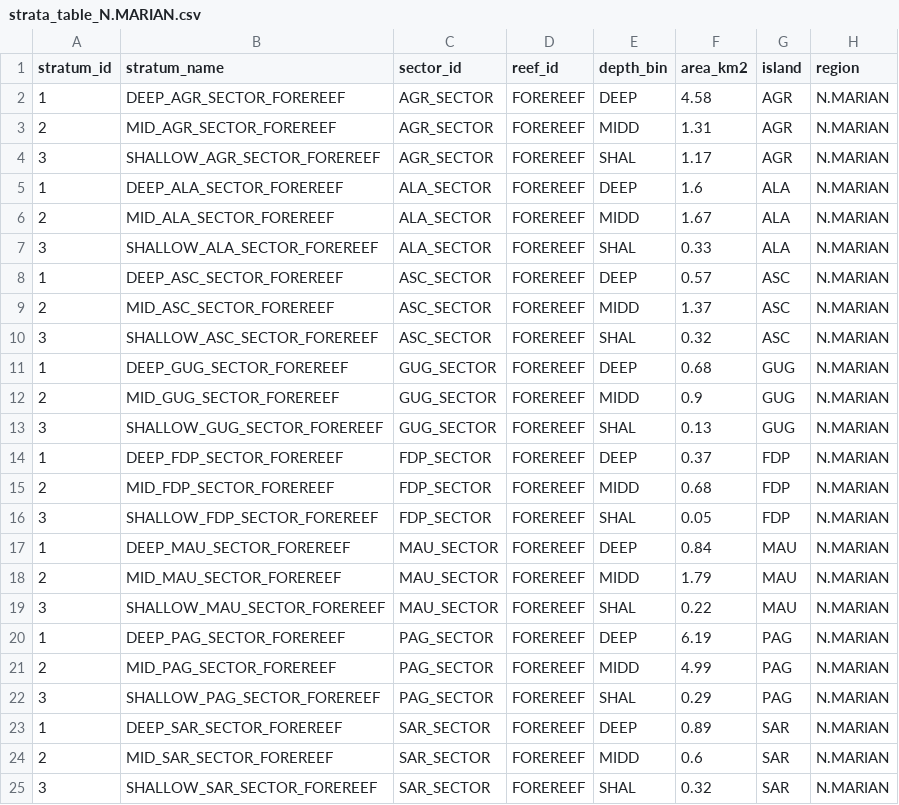
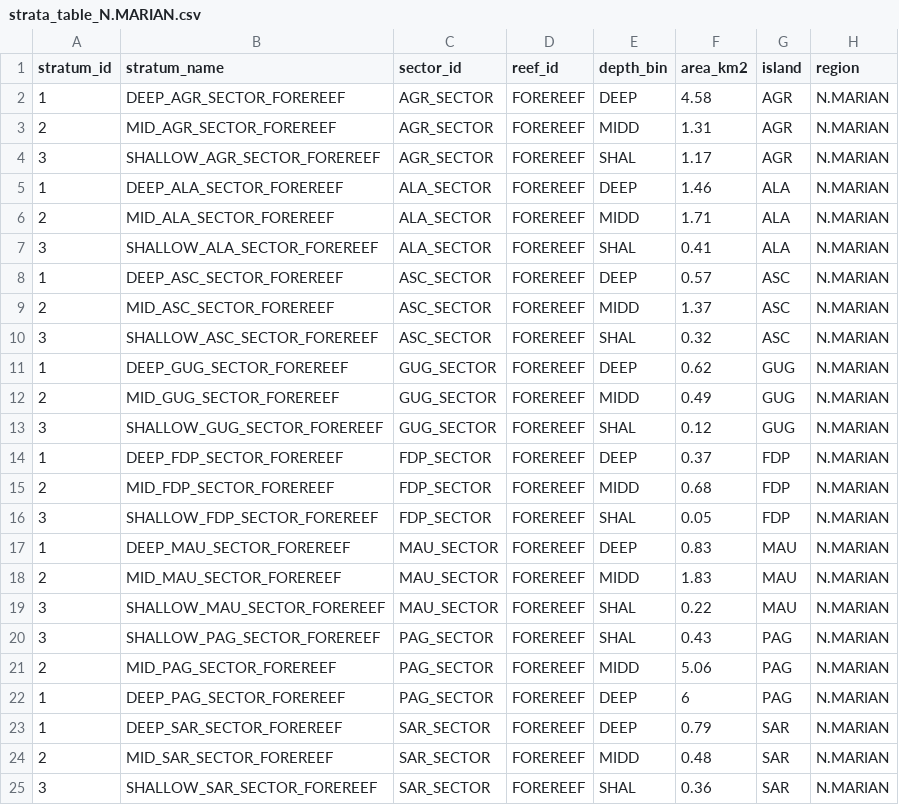
Before and after one commit to krtanaka/ncrmp_common_map, a CSV file: outputs/tables/strata_table_N.MARIAN.csv, drawn as a sheet.

```diff
--- a/outputs/tables/strata_table_N.MARIAN.csv
+++ b/outputs/tables/strata_table_N.MARIAN.csv
@@ -4,5 +4,5 @@ stratum_id,stratum_name,sector_id,reef_id,depth_bin,area_km2,island,region
 3,SHALLOW_AGR_SECTOR_FOREREEF,AGR_SECTOR,FOREREEF,SHAL,1.17,AGR,N.MARIAN
-1,DEEP_ALA_SECTOR_FOREREEF,ALA_SECTOR,FOREREEF,DEEP,1.6,ALA,N.MARIAN
-2,MID_ALA_SECTOR_FOREREEF,ALA_SECTOR,FOREREEF,MIDD,1.67,ALA,N.MARIAN
-3,SHALLOW_ALA_SECTOR_FOREREEF,ALA_SECTOR,FOREREEF,SHAL,0.33,ALA,N.MARIAN
+1,DEEP_ALA_SECTOR_FOREREEF,ALA_SECTOR,FOREREEF,DEEP,1.46,ALA,N.MARIAN
+2,MID_ALA_SECTOR_FOREREEF,ALA_SECTOR,FOREREEF,MIDD,1.71,ALA,N.MARIAN
+3,SHALLOW_ALA_SECTOR_FOREREEF,ALA_SECTOR,FOREREEF,SHAL,0.41,ALA,N.MARIAN
 1,DEEP_ASC_SECTOR_FOREREEF,ASC_SECTOR,FOREREEF,DEEP,0.57,ASC,N.MARIAN
@@ -10,5 +10,5 @@ stratum_id,stratum_name,sector_id,reef_id,depth_bin,area_km2,island,region
 3,SHALLOW_ASC_SECTOR_FOREREEF,ASC_SECTOR,FOREREEF,SHAL,0.32,ASC,N.MARIAN
-1,DEEP_GUG_SECTOR_FOREREEF,GUG_SECTOR,FOREREEF,DEEP,0.68,GUG,N.MARIAN
-2,MID_GUG_SECTOR_FOREREEF,GUG_SECTOR,FOREREEF,MIDD,0.9,GUG,N.MARIAN
-3,SHALLOW_GUG_SECTOR_FOREREEF,GUG_SECTOR,FOREREEF,SHAL,0.13,GUG,N.MARIAN
+1,DEEP_GUG_SECTOR_FOREREEF,GUG_SECTOR,FOREREEF,DEEP,0.62,GUG,N.MARIAN
+2,MID_GUG_SECTOR_FOREREEF,GUG_SECTOR,FOREREEF,MIDD,0.49,GUG,N.MARIAN
+3,SHALLOW_GUG_SECTOR_FOREREEF,GUG_SECTOR,FOREREEF,SHAL,0.12,GUG,N.MARIAN
 1,DEEP_FDP_SECTOR_FOREREEF,FDP_SECTOR,FOREREEF,DEEP,0.37,FDP,N.MARIAN
@@ -16,10 +16,10 @@ stratum_id,stratum_name,sector_id,reef_id,depth_bin,area_km2,island,region
 3,SHALLOW_FDP_SECTOR_FOREREEF,FDP_SECTOR,FOREREEF,SHAL,0.05,FDP,N.MARIAN
-1,DEEP_MAU_SECTOR_FOREREEF,MAU_SECTOR,FOREREEF,DEEP,0.84,MAU,N.MARIAN
-2,MID_MAU_SECTOR_FOREREEF,MAU_SECTOR,FOREREEF,MIDD,1.79,MAU,N.MARIAN
+1,DEEP_MAU_SECTOR_FOREREEF,MAU_SECTOR,FOREREEF,DEEP,0.83,MAU,N.MARIAN
+2,MID_MAU_SECTOR_FOREREEF,MAU_SECTOR,FOREREEF,MIDD,1.83,MAU,N.MARIAN
 3,SHALLOW_MAU_SECTOR_FOREREEF,MAU_SECTOR,FOREREEF,SHAL,0.22,MAU,N.MARIAN
-1,DEEP_PAG_SECTOR_FOREREEF,PAG_SECTOR,FOREREEF,DEEP,6.19,PAG,N.MARIAN
-2,MID_PAG_SECTOR_FOREREEF,PAG_SECTOR,FOREREEF,MIDD,4.99,PAG,N.MARIAN
-3,SHALLOW_PAG_SECTOR_FOREREEF,PAG_SECTOR,FOREREEF,SHAL,0.29,PAG,N.MARIAN
-1,DEEP_SAR_SECTOR_FOREREEF,SAR_SECTOR,FOREREEF,DEEP,0.89,SAR,N.MARIAN
-2,MID_SAR_SECTOR_FOREREEF,SAR_SECTOR,FOREREEF,MIDD,0.6,SAR,N.MARIAN
-3,SHALLOW_SAR_SECTOR_FOREREEF,SAR_SECTOR,FOREREEF,SHAL,0.32,SAR,N.MARIAN
+3,SHALLOW_PAG_SECTOR_FOREREEF,PAG_SECTOR,FOREREEF,SHAL,0.43,PAG,N.MARIAN
+2,MID_PAG_SECTOR_FOREREEF,PAG_SECTOR,FOREREEF,MIDD,5.06,PAG,N.MARIAN
+1,DEEP_PAG_SECTOR_FOREREEF,PAG_SECTOR,FOREREEF,DEEP,6,PAG,N.MARIAN
+1,DEEP_SAR_SECTOR_FOREREEF,SAR_SECTOR,FOREREEF,DEEP,0.79,SAR,N.MARIAN
+2,MID_SAR_SECTOR_FOREREEF,SAR_SECTOR,FOREREEF,MIDD,0.48,SAR,N.MARIAN
+3,SHALLOW_SAR_SECTOR_FOREREEF,SAR_SECTOR,FOREREEF,SHAL,0.36,SAR,N.MARIAN
```
Also changed, not shown: outputs/tables/strata_table_S.MARIAN.csv.
